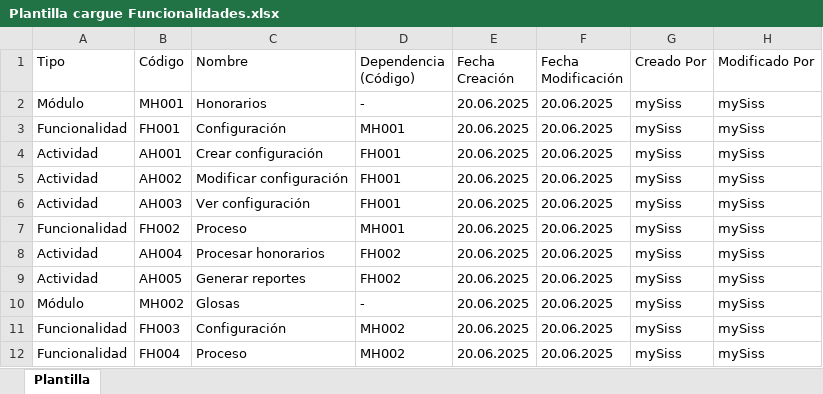
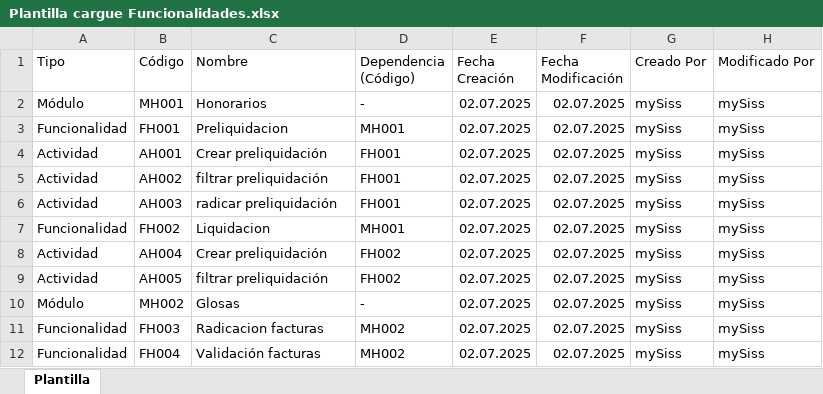
Before and after one commit to ramiju81/aplicativo_web_pro, an Excel workbook: templates/configuracion/Seguridad/Plantillas/Plantilla cargue Funcionalidades.xlsx, sheet Plantilla, drawn as a sheet; values as stored, in another font and other column widths than the file's, no borders; the diff names each change by its address in the sheet, - before the commit and + after, or states it on an @@ line.

```diff
--- a/templates/configuracion/Seguridad/Plantillas/Plantilla cargue Funcionalidades.xlsx (sheet Plantilla)
+++ b/templates/configuracion/Seguridad/Plantillas/Plantilla cargue Funcionalidades.xlsx (sheet Plantilla)
-E2:E12 (Fecha Creación): 20.06.2025
+E2:E12 (Fecha Creación): 02.07.2025
-F2:F12 (Fecha Modificación): 20.06.2025
+F2:F12 (Fecha Modificación): 02.07.2025
-C3 (Nombre): Configuración
+C3 (Nombre): Preliquidacion
-C4 (Nombre): Crear configuración
+C4 (Nombre): Crear preliquidación
-C5 (Nombre): Modificar configuración
+C5 (Nombre): filtrar preliquidación
-C6 (Nombre): Ver configuración
+C6 (Nombre): radicar preliquidación
-C7 (Nombre): Proceso
+C7 (Nombre): Liquidacion
-C8 (Nombre): Procesar honorarios
+C8 (Nombre): Crear preliquidación
-C9 (Nombre): Generar reportes
+C9 (Nombre): filtrar preliquidación
-C11 (Nombre): Configuración
+C11 (Nombre): Radicacion facturas
-C12 (Nombre): Proceso
+C12 (Nombre): Validación facturas
```
Also changed, not shown: 28 other files.
